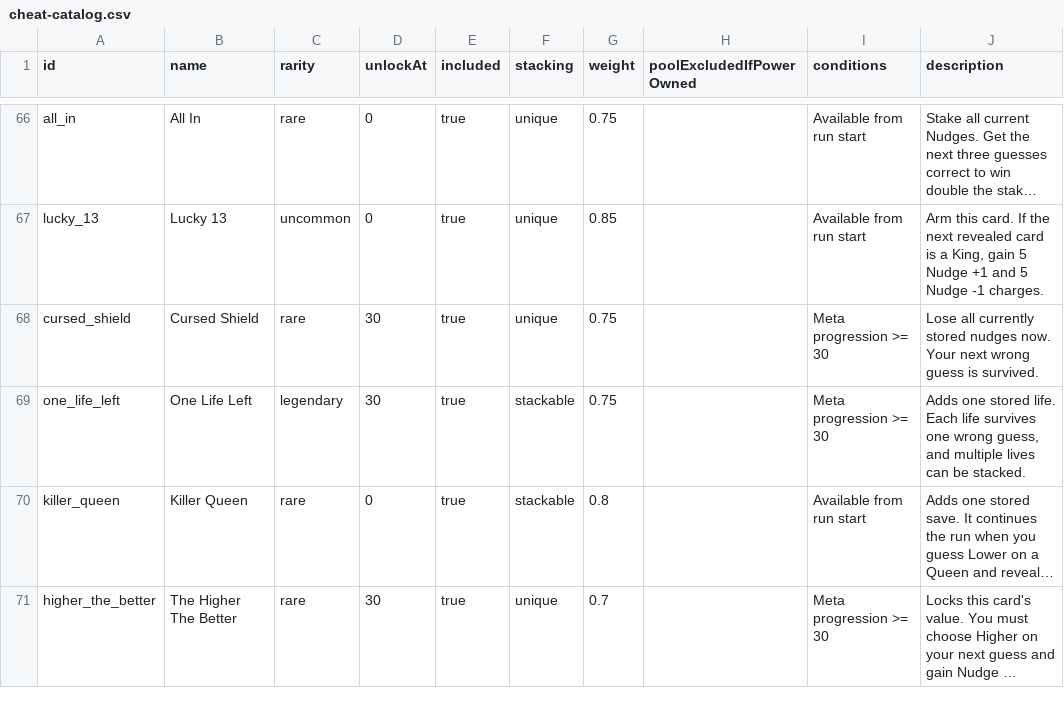
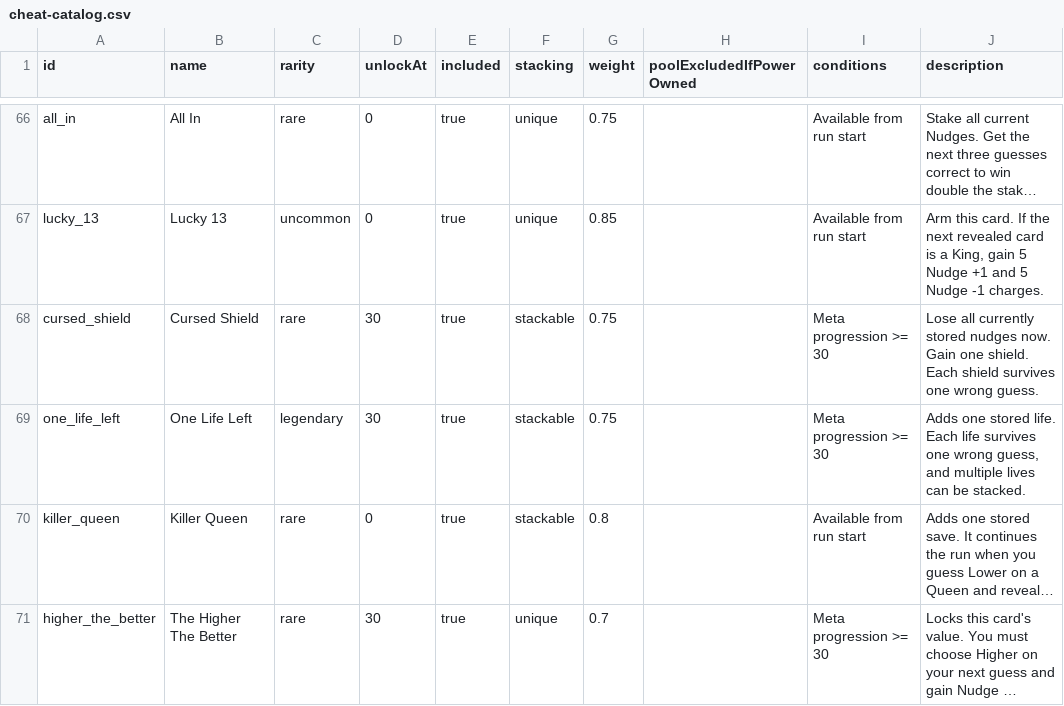
Before and after one commit to byronic-games/52, a CSV file: cheat-catalog.csv, drawn as a sheet; only a part is shown, gaps mark what is left out; long unchanged cells end in ….

```diff
--- a/cheat-catalog.csv
+++ b/cheat-catalog.csv
@@ -67,3 +67,3 @@
 "lucky_13","Lucky 13","uncommon","0","true","unique","0.85","","Available from run start","Arm this card. If the next revealed card is a King, gain 5 Nudge +1 and 5 Nudge -1 charges."
-"cursed_shield","Cursed Shield","rare","30","true","unique","0.75","","Meta progression >= 30","Lose all currently stored nudges now. Your next wrong guess is survived."
+"cursed_shield","Cursed Shield","rare","30","true","stackable","0.75","","Meta progression >= 30","Lose all currently stored nudges now. Gain one shield. Each shield survives one wrong guess."
 "one_life_left","One Life Left","legendary","30","true","stackable","0.75","","Meta progression >= 30","Adds one stored life. Each life survives one wrong guess, and multiple lives can be stacked."
```
Also changed, not shown: 7 other files.
